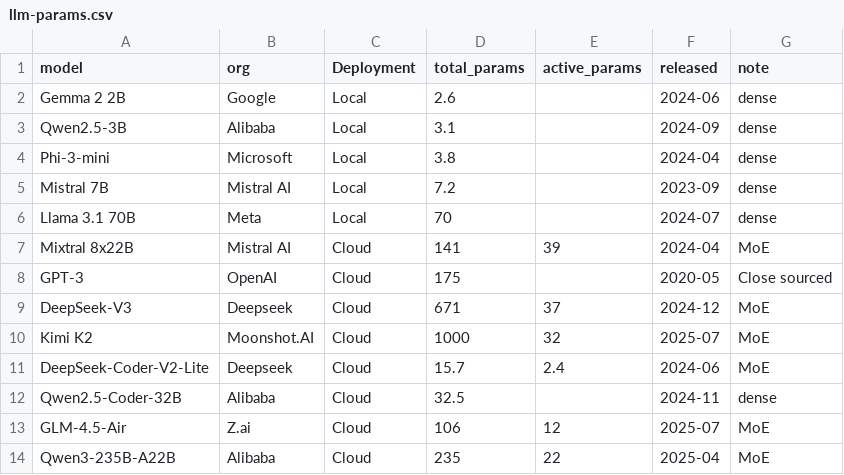
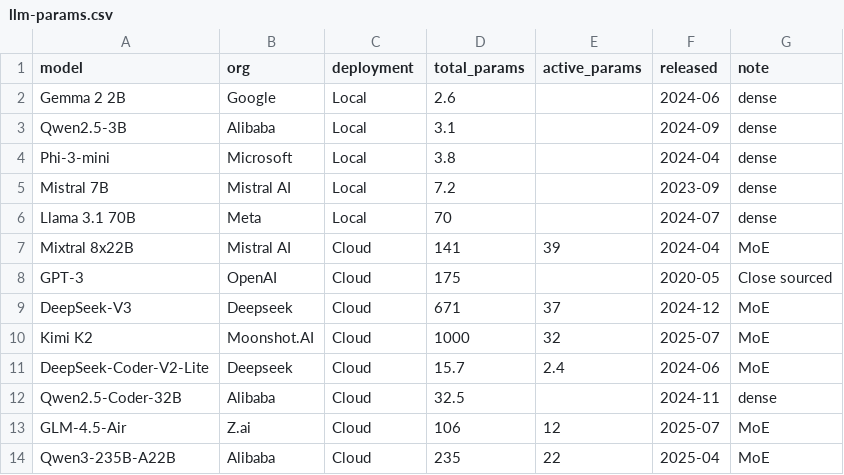
Before and after one commit to wenxuanou/wenxuanou.github.io, a CSV file: assets/data/llm-params.csv, drawn as a sheet.

```diff
--- a/assets/data/llm-params.csv
+++ b/assets/data/llm-params.csv
@@ -1,2 +1,2 @@
-model,org,Deployment,total_params,active_params,released,note
+model,org,deployment,total_params,active_params,released,note
 Gemma 2 2B,Google,Local,2.6,,2024-06,dense
```
Also changed, not shown: 1 other file.
